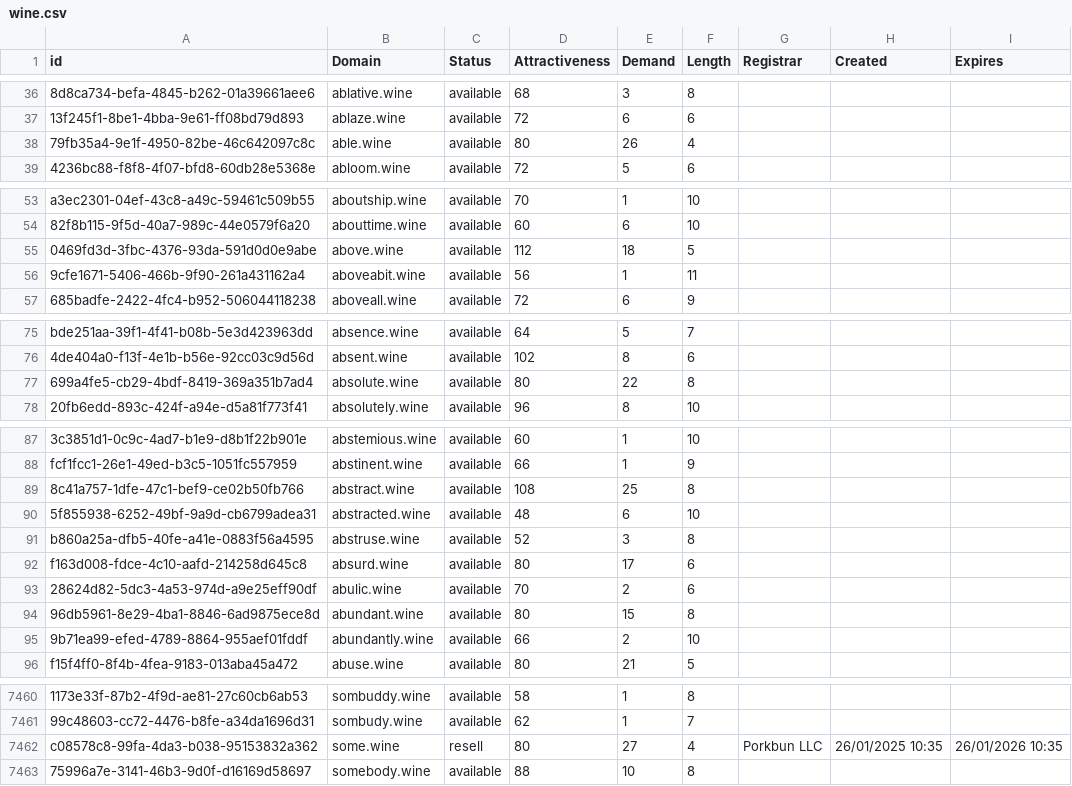
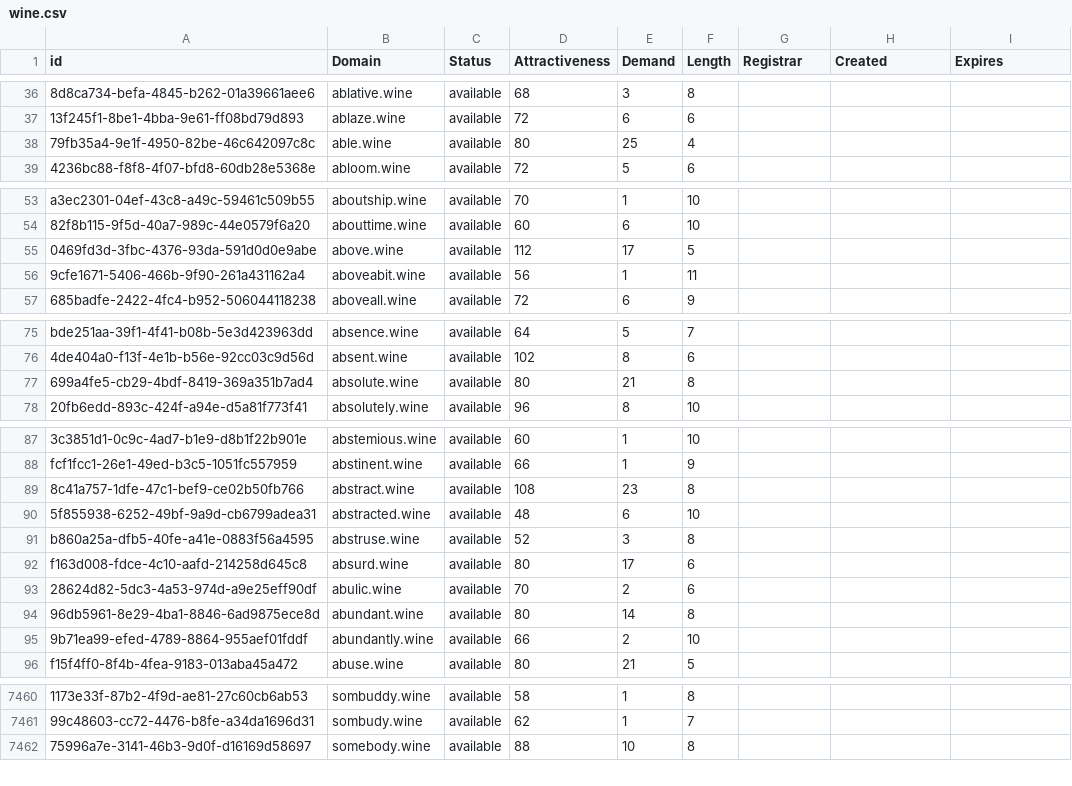
Before and after one commit to UniqueDomains/wine-oneword-domains, a CSV file: wine.csv, drawn as a sheet; only a part is shown, gaps mark what is left out; the diff covers the shown part only; the diff names each change by its address in the sheet, - before the commit and + after, or states it on an @@ line.

Commit message:
Domains update

```diff
--- a/wine.csv
+++ b/wine.csv
-E38 (Demand): 26
+E38 (Demand): 25
-E55 (Demand): 18
+E55 (Demand): 17
-E77 (Demand): 22
+E77 (Demand): 21
-E89 (Demand): 25
+E89 (Demand): 23
-E94 (Demand): 15
+E94 (Demand): 14
-row 7462: c08578c8-99fa-4da3-b038-95153832a362 | some.wine | resell | 80 | 27 | 4 | Porkbun LLC | 26/01/2025 10:35 | 26/01/2026 10:35
```
Also changed, not shown: 18 edited cells elsewhere in this file, 2 other files.
